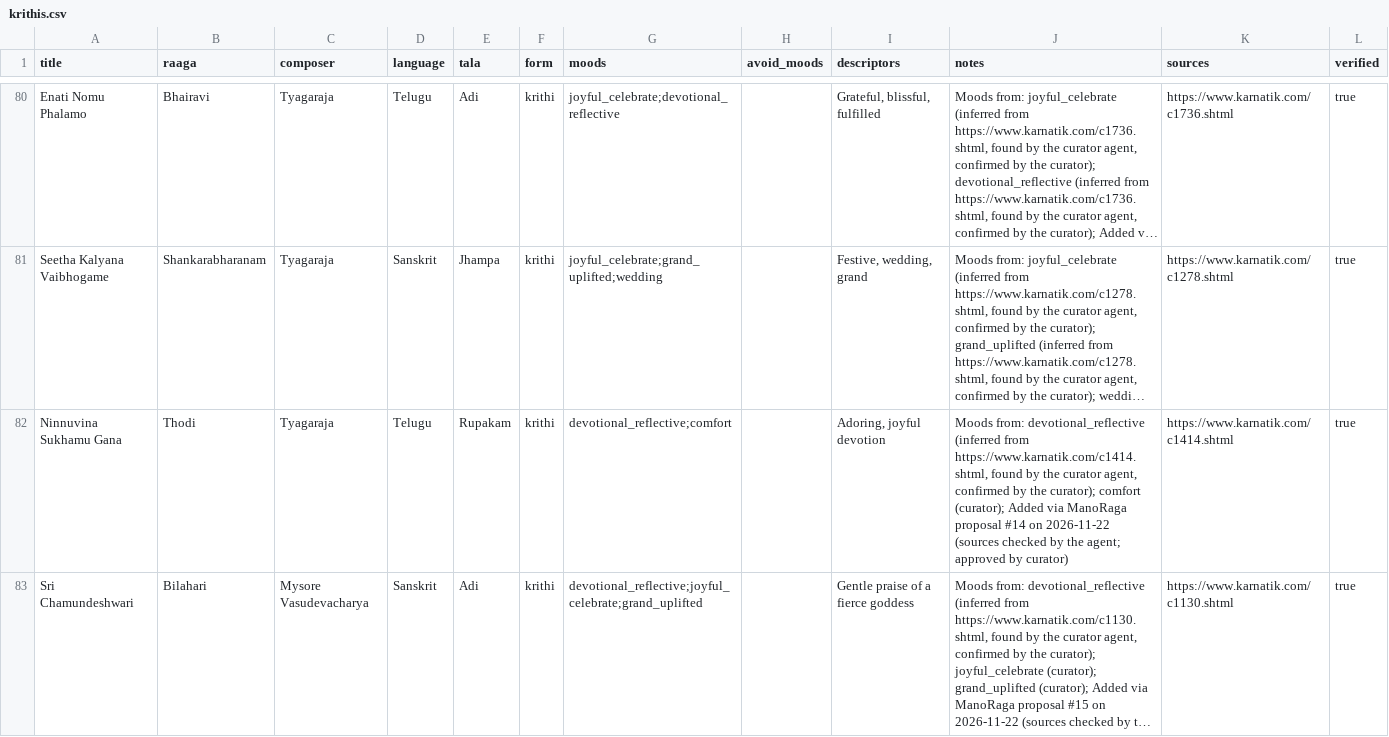
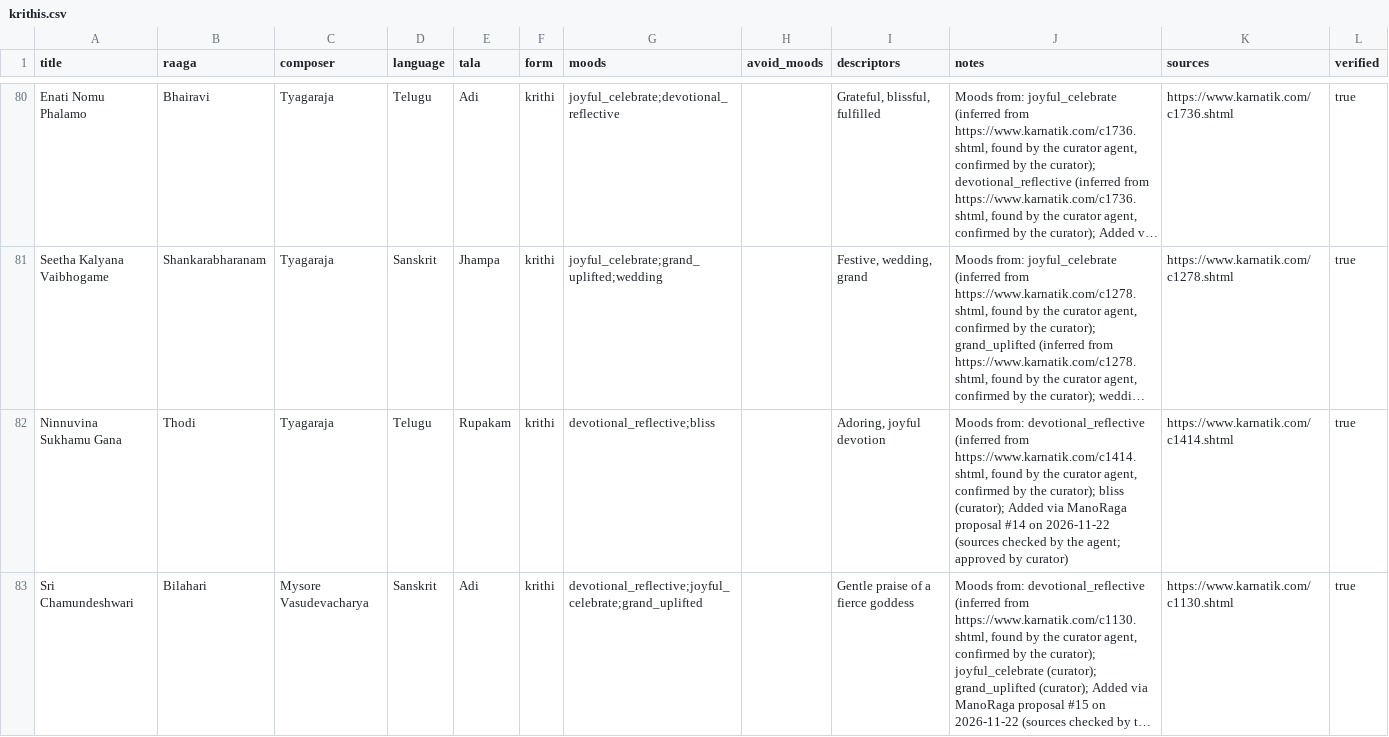
Before and after one commit to pvk24/manoraga, a CSV file: data/krithis.csv, drawn as a sheet; only a part is shown, gaps mark what is left out; long unchanged cells end in …; the diff names each change by its address in the sheet, - before the commit and + after, or states it on an @@ line.

```diff
--- a/data/krithis.csv
+++ b/data/krithis.csv
-G82 (moods): devotional_reflective;comfort
+G82 (moods): devotional_reflective;bliss
-J82 (notes): …the curator); comfort (curator); Added…
+J82 (notes): …the curator); bliss (curator); Added…
```
Also changed, not shown: 3 other files.
